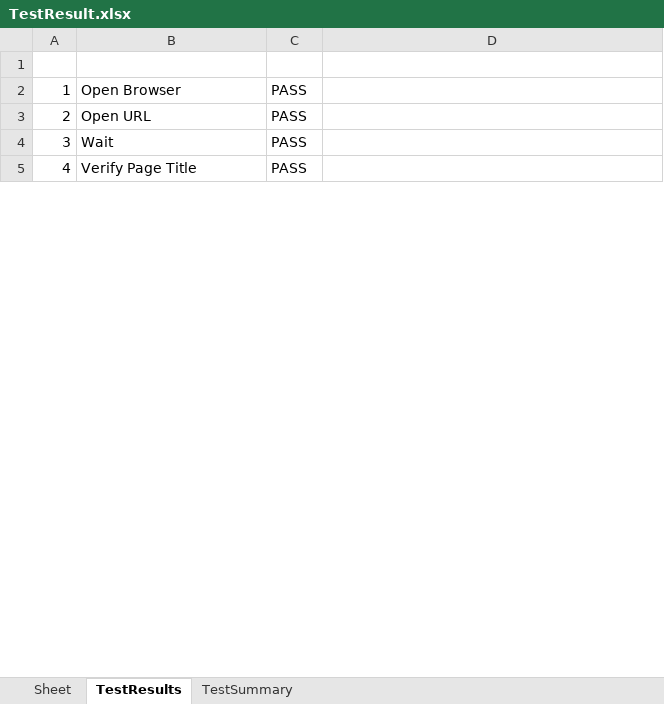
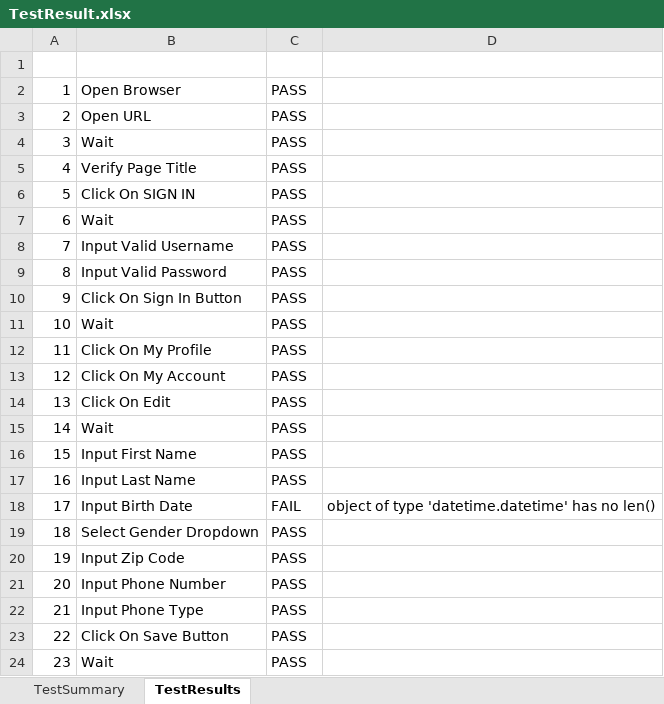
Before and after one commit to paudeljp/SQA-final-Assignment-Automation, an Excel workbook: Output_Result/test_result/TestResult.xlsx, sheet TestResults, drawn as a sheet; only a part is shown; values as stored, in another font and other column widths than the file's, no borders; conditional formats not drawn; the diff covers the shown part only; the diff names each change by its address in the sheet, - before the commit and + after, or states it on an @@ line.

Commit message:
excel color fill

```diff
--- a/Output_Result/test_result/TestResult.xlsx (sheet TestResults)
+++ b/Output_Result/test_result/TestResult.xlsx (sheet TestResults)
-sheet tab: Sheet
@@ sheet tab order changed: TestSummary | TestResults @@
+row 6: 5 | Click On SIGN IN | PASS
+row 7: 6 | Wait | PASS
+row 8: 7 | Input Valid Username | PASS
+row 9: 8 | Input Valid Password | PASS
+row 10: 9 | Click On Sign In Button | PASS
+row 11: 10 | Wait | PASS
+row 12: 11 | Click On My Profile | PASS
+row 13: 12 | Click On My Account | PASS
+row 14: 13 | Click On Edit | PASS
+row 15: 14 | Wait | PASS
+row 16: 15 | Input First Name | PASS
+row 17: 16 | Input Last Name | PASS
+row 18: 17 | Input Birth Date | FAIL | object of type 'datetime.datetime' has no len()
+row 19: 18 | Select Gender Dropdown | PASS
+row 20: 19 | Input Zip Code | PASS
+row 21: 20 | Input Phone Number | PASS
+row 22: 21 | Input Phone Type | PASS
+row 23: 22 | Click On Save Button | PASS
+row 24: 23 | Wait | PASS
```
Also changed, not shown: 30 added rows, 1 removed row and row numbers in column A elsewhere in this sheet, sheet TestSummary, Test_Case/TestCase.xlsx, 5 other files.
